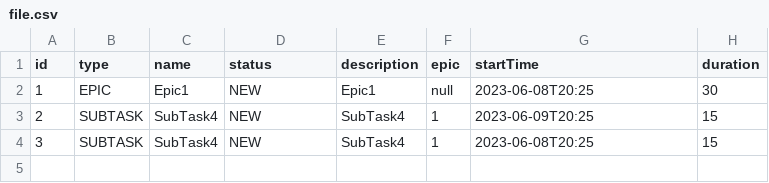
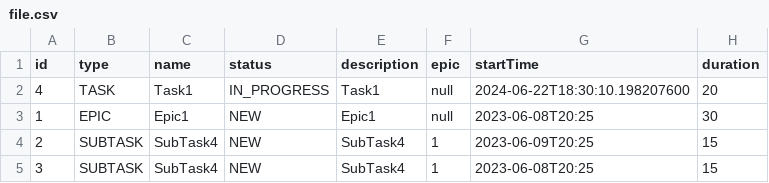
Before and after one commit to vasilgmkz/java-kanban, a CSV file: src/resources/file.csv, drawn as a sheet.

Commit message:
Проблема с адаптером для Duration

```diff
--- a/src/resources/file.csv
+++ b/src/resources/file.csv
@@ -1,2 +1,3 @@
 id,type,name,status,description,epic,startTime,duration
+4,TASK,Task1,IN_PROGRESS,Task1,null,2024-06-22T18:30:10.198207600,20
 1,EPIC,Epic1,NEW,Epic1,null,2023-06-08T20:25,30
```
Also changed, not shown: out/production/java-kanban/resources/file.csv, 11 other files.
